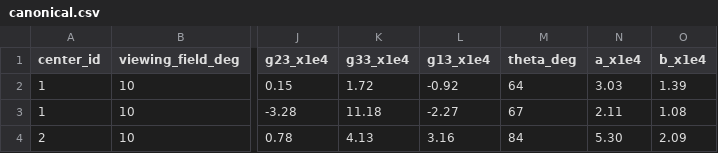
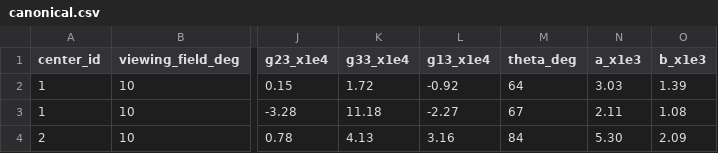
Before and after one commit to Grkmyldz148/color-perception-datasets, a CSV file: datasets/brown_1957_12obs_ellipsoids/canonical.csv, drawn as a sheet; only a part is shown, gaps mark what is left out; the diff names each change by its address in the sheet, - before the commit and + after, or states it on an @@ line.

```diff
--- a/datasets/brown_1957_12obs_ellipsoids/canonical.csv
+++ b/datasets/brown_1957_12obs_ellipsoids/canonical.csv
-N1: a_x1e4
+N1: a_x1e3
-O1: b_x1e4
+O1: b_x1e3
```
Also changed, not shown: datasets/asano_observers/canonical.csv, datasets/berns_1991_rit_dupont_tolerance_vectors/canonical.csv, 15 other files.
